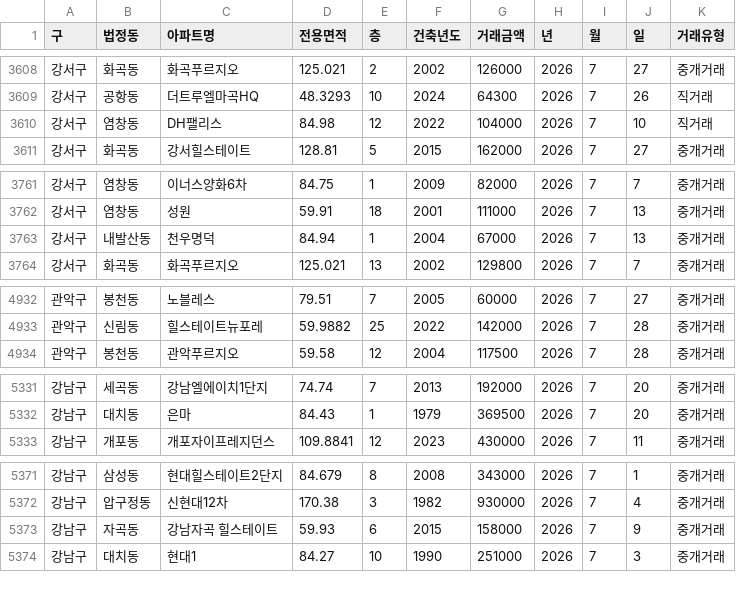
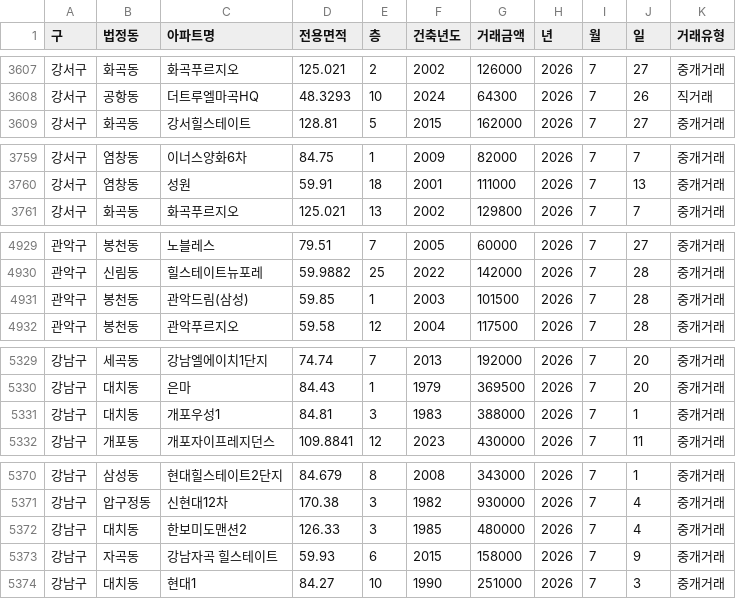
Before and after one commit to sean794/Real-Estate, a CSV file: docs/data/apt_trade/202607.csv, drawn as a sheet; only a part is shown, gaps mark what is left out; removed rows and columns are numbered as before the commit, all else as after; the diff covers the shown part only; the diff names each change by its address in the sheet, - before the commit and + after, or states it on an @@ line.

```diff
--- a/docs/data/apt_trade/202607.csv
+++ b/docs/data/apt_trade/202607.csv
-row 3610: 강서구 | 염창동 | DH팰리스 | 84.98 | 12 | 2022 | 104000 | 2026 | 7 | 10 | 직거래
-row 3763: 강서구 | 내발산동 | 천우명덕 | 84.94 | 1 | 2004 | 67000 | 2026 | 7 | 13 | 중개거래
+row 4931: 관악구 | 봉천동 | 관악드림(삼성) | 59.85 | 1 | 2003 | 101500 | 2026 | 7 | 28 | 중개거래
+row 5331: 강남구 | 대치동 | 개포우성1 | 84.81 | 3 | 1983 | 388000 | 2026 | 7 | 1 | 중개거래
+row 5372: 강남구 | 대치동 | 한보미도맨션2 | 126.33 | 3 | 1985 | 480000 | 2026 | 7 | 4 | 중개거래
```
Also changed, not shown: 3 added rows and 3 removed rows elsewhere in this file, data/apt_trade/202607.csv, data/apt_trade/202608.csv, 10 other files.
